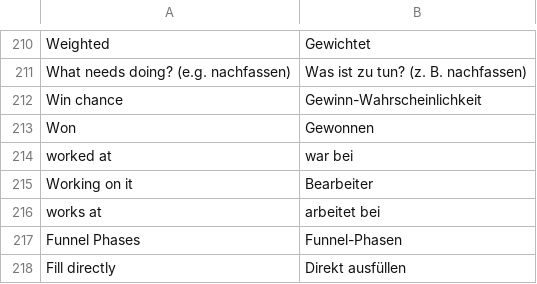
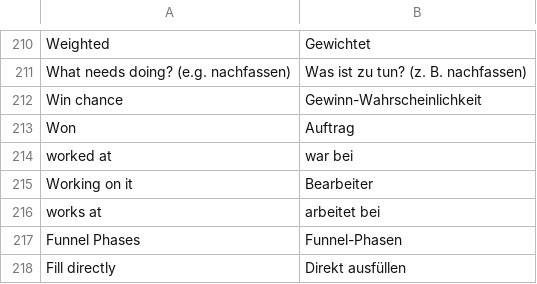
Before and after one commit to dpb97/crm, a CSV file: lcs_integrations/lcs_integrations/translations/de.csv, drawn as a sheet; only a part is shown, gaps mark what is left out.

```diff
--- a/lcs_integrations/lcs_integrations/translations/de.csv
+++ b/lcs_integrations/lcs_integrations/translations/de.csv
@@ -212,3 +212,3 @@ What needs doing? (e.g. nachfassen),Was ist zu tun? (z. B. nachfassen)
 Win chance,Gewinn-Wahrscheinlichkeit
-Won,Gewonnen
+Won,Auftrag
 worked at,war bei
```
Also changed, not shown: 2 other files.
